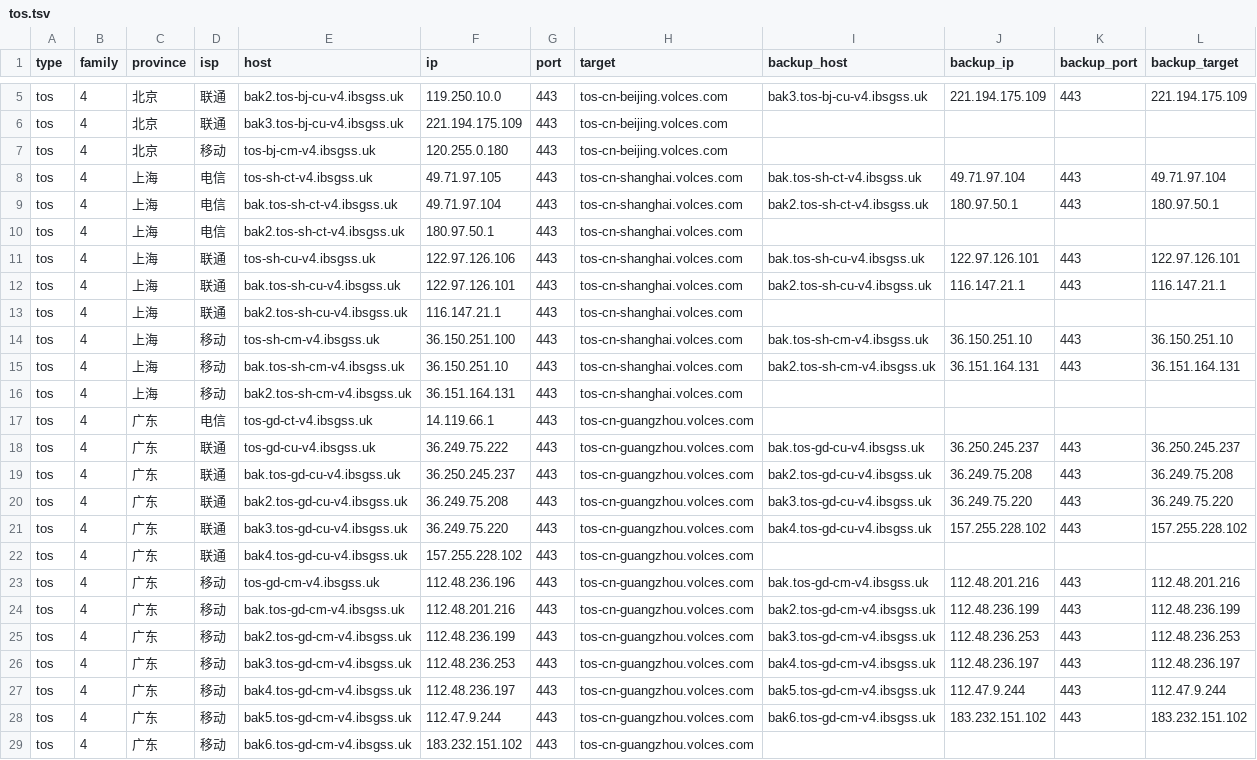
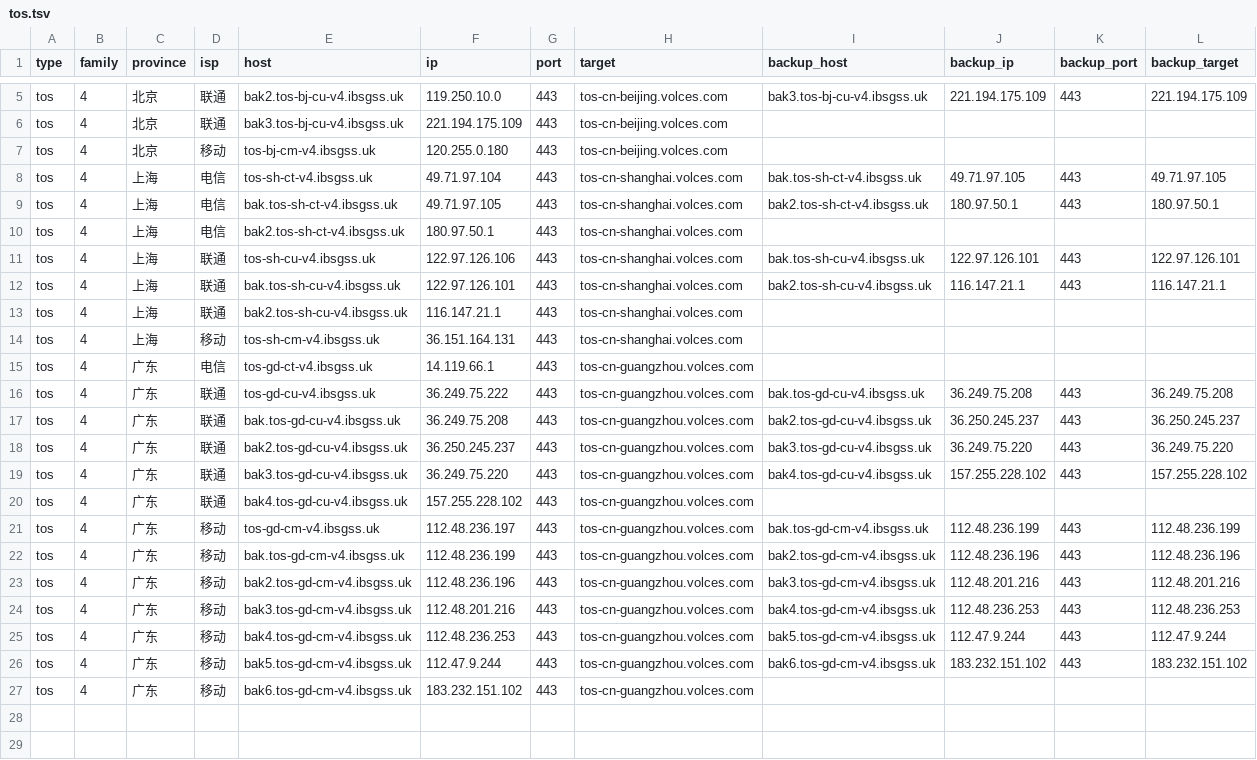
Before and after one commit to Tozward/TcpQuality, a TSV file: nodes/tos.tsv, drawn as a sheet; only a part is shown, gaps mark what is left out.

```diff
--- a/nodes/tos.tsv
+++ b/nodes/tos.tsv
@@ -7,4 +7,4 @@ tos	4	北京	联通	bak3.tos-bj-cu-v4.ibsgss.uk	221.194.175.109	443	tos-cn-beiji
 tos	4	北京	移动	tos-bj-cm-v4.ibsgss.uk	120.255.0.180	443	tos-cn-beijing.volces.com				
-tos	4	上海	电信	tos-sh-ct-v4.ibsgss.uk	49.71.97.105	443	tos-cn-shanghai.volces.com	bak.tos-sh-ct-v4.ibsgss.uk	49.71.97.104	443	49.71.97.104
-tos	4	上海	电信	bak.tos-sh-ct-v4.ibsgss.uk	49.71.97.104	443	tos-cn-shanghai.volces.com	bak2.tos-sh-ct-v4.ibsgss.uk	180.97.50.1	443	180.97.50.1
+tos	4	上海	电信	tos-sh-ct-v4.ibsgss.uk	49.71.97.104	443	tos-cn-shanghai.volces.com	bak.tos-sh-ct-v4.ibsgss.uk	49.71.97.105	443	49.71.97.105
+tos	4	上海	电信	bak.tos-sh-ct-v4.ibsgss.uk	49.71.97.105	443	tos-cn-shanghai.volces.com	bak2.tos-sh-ct-v4.ibsgss.uk	180.97.50.1	443	180.97.50.1
 tos	4	上海	电信	bak2.tos-sh-ct-v4.ibsgss.uk	180.97.50.1	443	tos-cn-shanghai.volces.com				
@@ -13,16 +13,14 @@ tos	4	上海	联通	bak.tos-sh-cu-v4.ibsgss.uk	122.97.126.101	443	tos-cn-shangha
 tos	4	上海	联通	bak2.tos-sh-cu-v4.ibsgss.uk	116.147.21.1	443	tos-cn-shanghai.volces.com				
-tos	4	上海	移动	tos-sh-cm-v4.ibsgss.uk	36.150.251.100	443	tos-cn-shanghai.volces.com	bak.tos-sh-cm-v4.ibsgss.uk	36.150.251.10	443	36.150.251.10
-tos	4	上海	移动	bak.tos-sh-cm-v4.ibsgss.uk	36.150.251.10	443	tos-cn-shanghai.volces.com	bak2.tos-sh-cm-v4.ibsgss.uk	36.151.164.131	443	36.151.164.131
-tos	4	上海	移动	bak2.tos-sh-cm-v4.ibsgss.uk	36.151.164.131	443	tos-cn-shanghai.volces.com				
+tos	4	上海	移动	tos-sh-cm-v4.ibsgss.uk	36.151.164.131	443	tos-cn-shanghai.volces.com				
 tos	4	广东	电信	tos-gd-ct-v4.ibsgss.uk	14.119.66.1	443	tos-cn-guangzhou.volces.com				
-tos	4	广东	联通	tos-gd-cu-v4.ibsgss.uk	36.249.75.222	443	tos-cn-guangzhou.volces.com	bak.tos-gd-cu-v4.ibsgss.uk	36.250.245.237	443	36.250.245.237
-tos	4	广东	联通	bak.tos-gd-cu-v4.ibsgss.uk	36.250.245.237	443	tos-cn-guangzhou.volces.com	bak2.tos-gd-cu-v4.ibsgss.uk	36.249.75.208	443	36.249.75.208
-tos	4	广东	联通	bak2.tos-gd-cu-v4.ibsgss.uk	36.249.75.208	443	tos-cn-guangzhou.volces.com	bak3.tos-gd-cu-v4.ibsgss.uk	36.249.75.220	443	36.249.75.220
+tos	4	广东	联通	tos-gd-cu-v4.ibsgss.uk	36.249.75.222	443	tos-cn-guangzhou.volces.com	bak.tos-gd-cu-v4.ibsgss.uk	36.249.75.208	443	36.249.75.208
+tos	4	广东	联通	bak.tos-gd-cu-v4.ibsgss.uk	36.249.75.208	443	tos-cn-guangzhou.volces.com	bak2.tos-gd-cu-v4.ibsgss.uk	36.250.245.237	443	36.250.245.237
+tos	4	广东	联通	bak2.tos-gd-cu-v4.ibsgss.uk	36.250.245.237	443	tos-cn-guangzhou.volces.com	bak3.tos-gd-cu-v4.ibsgss.uk	36.249.75.220	443	36.249.75.220
 tos	4	广东	联通	bak3.tos-gd-cu-v4.ibsgss.uk	36.249.75.220	443	tos-cn-guangzhou.volces.com	bak4.tos-gd-cu-v4.ibsgss.uk	157.255.228.102	443	157.255.228.102
 tos	4	广东	联通	bak4.tos-gd-cu-v4.ibsgss.uk	157.255.228.102	443	tos-cn-guangzhou.volces.com				
-tos	4	广东	移动	tos-gd-cm-v4.ibsgss.uk	112.48.236.196	443	tos-cn-guangzhou.volces.com	bak.tos-gd-cm-v4.ibsgss.uk	112.48.201.216	443	112.48.201.216
-tos	4	广东	移动	bak.tos-gd-cm-v4.ibsgss.uk	112.48.201.216	443	tos-cn-guangzhou.volces.com	bak2.tos-gd-cm-v4.ibsgss.uk	112.48.236.199	443	112.48.236.199
-tos	4	广东	移动	bak2.tos-gd-cm-v4.ibsgss.uk	112.48.236.199	443	tos-cn-guangzhou.volces.com	bak3.tos-gd-cm-v4.ibsgss.uk	112.48.236.253	443	112.48.236.253
-tos	4	广东	移动	bak3.tos-gd-cm-v4.ibsgss.uk	112.48.236.253	443	tos-cn-guangzhou.volces.com	bak4.tos-gd-cm-v4.ibsgss.uk	112.48.236.197	443	112.48.236.197
-tos	4	广东	移动	bak4.tos-gd-cm-v4.ibsgss.uk	112.48.236.197	443	tos-cn-guangzhou.volces.com	bak5.tos-gd-cm-v4.ibsgss.uk	112.47.9.244	443	112.47.9.244
+tos	4	广东	移动	tos-gd-cm-v4.ibsgss.uk	112.48.236.197	443	tos-cn-guangzhou.volces.com	bak.tos-gd-cm-v4.ibsgss.uk	112.48.236.199	443	112.48.236.199
+tos	4	广东	移动	bak.tos-gd-cm-v4.ibsgss.uk	112.48.236.199	443	tos-cn-guangzhou.volces.com	bak2.tos-gd-cm-v4.ibsgss.uk	112.48.236.196	443	112.48.236.196
+tos	4	广东	移动	bak2.tos-gd-cm-v4.ibsgss.uk	112.48.236.196	443	tos-cn-guangzhou.volces.com	bak3.tos-gd-cm-v4.ibsgss.uk	112.48.201.216	443	112.48.201.216
+tos	4	广东	移动	bak3.tos-gd-cm-v4.ibsgss.uk	112.48.201.216	443	tos-cn-guangzhou.volces.com	bak4.tos-gd-cm-v4.ibsgss.uk	112.48.236.253	443	112.48.236.253
+tos	4	广东	移动	bak4.tos-gd-cm-v4.ibsgss.uk	112.48.236.253	443	tos-cn-guangzhou.volces.com	bak5.tos-gd-cm-v4.ibsgss.uk	112.47.9.244	443	112.47.9.244
 tos	4	广东	移动	bak5.tos-gd-cm-v4.ibsgss.uk	112.47.9.244	443	tos-cn-guangzhou.volces.com	bak6.tos-gd-cm-v4.ibsgss.uk	183.232.151.102	443	183.232.151.102
```
Also changed, not shown: nodes/all.tsv, nodes/cdn.tsv, 4 other files.
